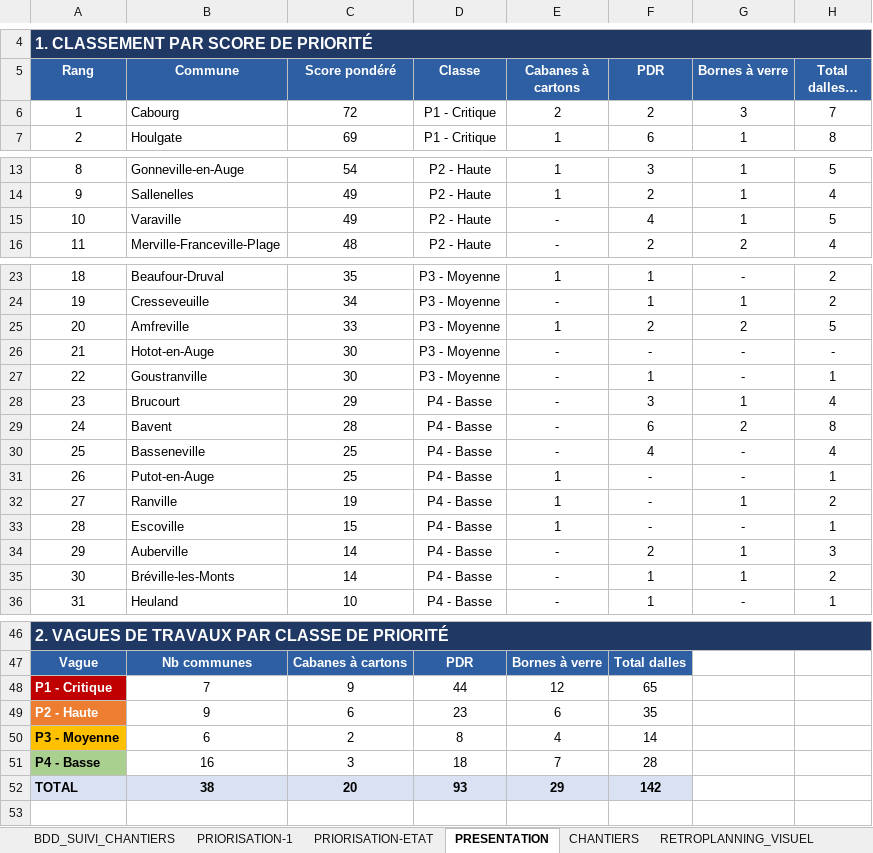
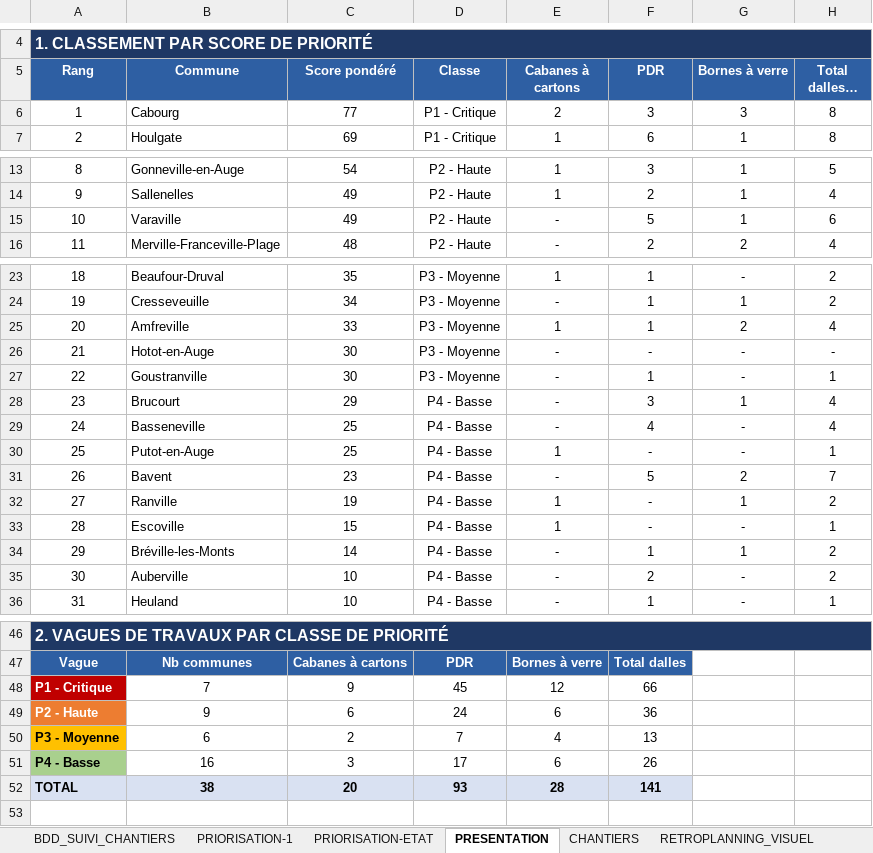
Before and after one commit to ncpa-dechets/suivi-chantiers, an Excel workbook: DT-DICT-DALLES_BETON_avec_RETROPLANNING.xlsx, sheet PRESENTATION, drawn as a sheet; only a part is shown, gaps mark what is left out; long unchanged cells end in …; values as stored, in another font and other column widths than the file's, no borders; charts and pictures and conditional formats not drawn; removed rows and columns are numbered as before the commit, all else as after; the diff covers the shown part only; the diff names each change by its address in the sheet, - before the commit and + after, or states it on an @@ line.

Commit message:
Update DT-DICT-DALLES_BETON_avec_RETROPLANNING.xlsx

```diff
--- a/DT-DICT-DALLES_BETON_avec_RETROPLANNING.xlsx (sheet PRESENTATION)
+++ b/DT-DICT-DALLES_BETON_avec_RETROPLANNING.xlsx (sheet PRESENTATION)
-C6 (Score pondéré): 72
+C6 (Score pondéré): 77
-F6 (PDR): 2
+F6 (PDR): 3
-H6 (Total dalles à créer): 7
+H6 (Total dalles à créer): 8
-F15 (PDR): 4
+F15 (PDR): 5
-H15 (Total dalles à créer): 5
+H15 (Total dalles à créer): 6
-F25 (PDR): 2
+F25 (PDR): 1
-H25 (Total dalles à créer): 5
+H25 (Total dalles à créer): 4
-row 29: 24 | Bavent | 28 | P4 - Basse | - | 6 | 2 | 8
-A29 (Rang): 25
+A29 (Rang): 24
-A30 (Rang): 26
+A30 (Rang): 25
+row 31: 26 | Bavent | 23 | P4 - Basse | - | 5 | 2 | 7
-row 34: 29 | Auberville | 14 | P4 - Basse | - | 2 | 1 | 3
-A34 (Rang): 30
+A34 (Rang): 29
+row 35: 30 | Auberville | 10 | P4 - Basse | - | 2 | - | 2
-D48 (Classe): 44
+D48 (Classe): 45
-F48 (PDR): 65
+F48 (PDR): 66
-D49 (Classe): 23
+D49 (Classe): 24
-F49 (PDR): 35
+F49 (PDR): 36
-D50 (Classe): 8
+D50 (Classe): 7
-F50 (PDR): 14
+F50 (PDR): 13
-D51 (Classe): 18
+D51 (Classe): 17
-E51 (Cabanes à cartons): 7
+E51 (Cabanes à cartons): 6
-F51 (PDR): 28
+F51 (PDR): 26
-E52 (Cabanes à cartons): 29
+E52 (Cabanes à cartons): 28
-F52 (PDR): 142
+F52 (PDR): 141
```
Also changed, not shown: 1 edited cell elsewhere in this sheet, sheet PRIORISATION-ETAT, sheet BDD_SUIVI_CHANTIERS, sheet PRIORISATION-1, sheet RETROPLANNING, formulas that keep their value, charts or pictures.
